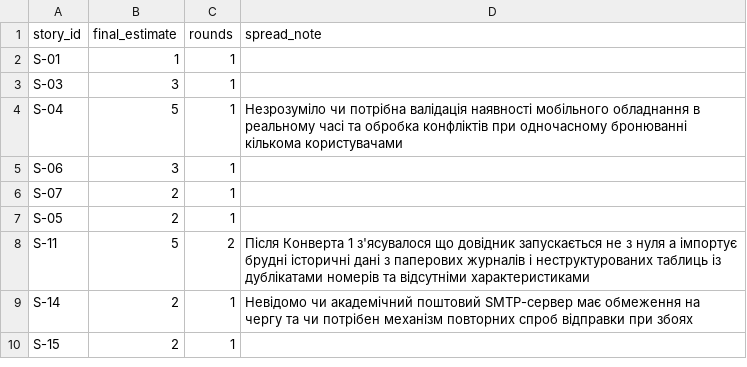
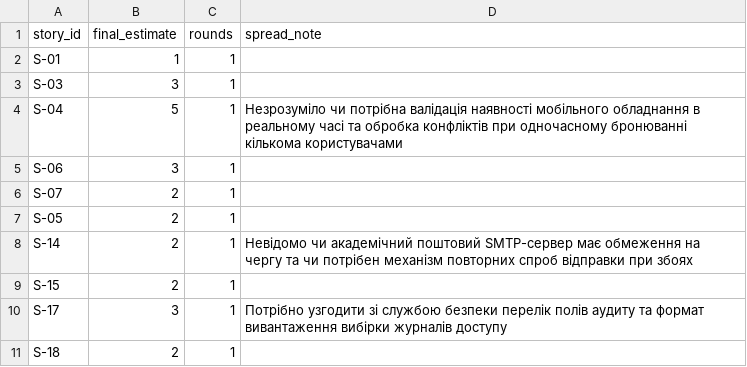
Before and after one commit to AlexKY44/pm-2026-kn41-kyrychuk, a CSV file: lr08_poker/estimates.csv, drawn as a sheet.

```diff
--- a/lr08_poker/estimates.csv
+++ b/lr08_poker/estimates.csv
@@ -7,4 +7,5 @@ S-07,2,1,
 S-05,2,1,
-S-11,5,2,Після Конверта 1 з'ясувалося що довідник запускається не з нуля а імпортує брудні історичні дані з паперових журналів і неструктурованих таблиць із дублікатами номерів та відсутніми характеристиками
 S-14,2,1,Невідомо чи академічний поштовий SMTP-сервер має обмеження на чергу та чи потрібен механізм повторних спроб відправки при збоях
 S-15,2,1,
+S-17,3,1,Потрібно узгодити зі службою безпеки перелік полів аудиту та формат вивантаження вибірки журналів доступу
+S-18,2,1,
```
Also changed, not shown: lr02_approach/approach.csv, lr06_backlog/backlog.csv, 6 other files.
